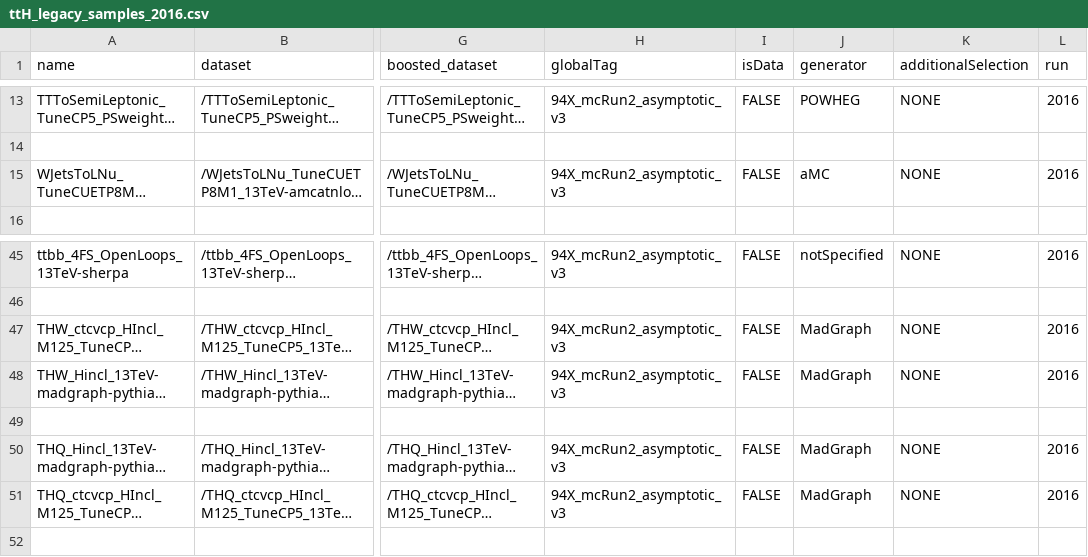
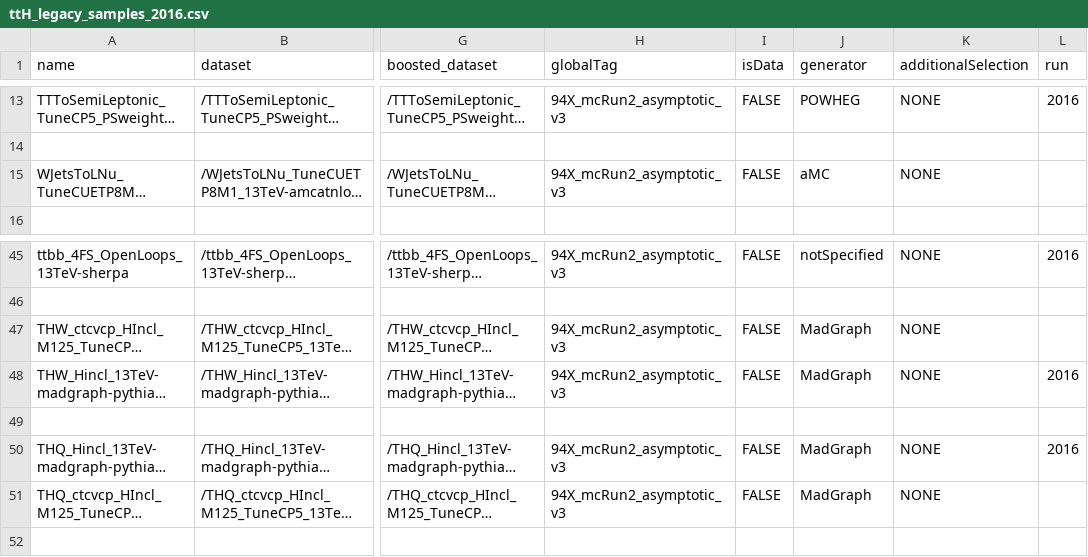
Before and after one commit to cms-ttH/BoostedTTH, a CSV file: crab/ttH_legacy_samples_2016.csv, drawn as a sheet; only a part is shown, gaps mark what is left out; long unchanged cells end in …; the diff names each change by its address in the sheet, - before the commit and + after, or states it on an @@ line.

Commit message:
latest samplelist for 2016

```diff
--- a/crab/ttH_legacy_samples_2016.csv
+++ b/crab/ttH_legacy_samples_2016.csv
-L15 (run): 2016
+L15 (run): (empty)
-L47 (run): 2016
+L47 (run): (empty)
-L51 (run): 2016
+L51 (run): (empty)
```
